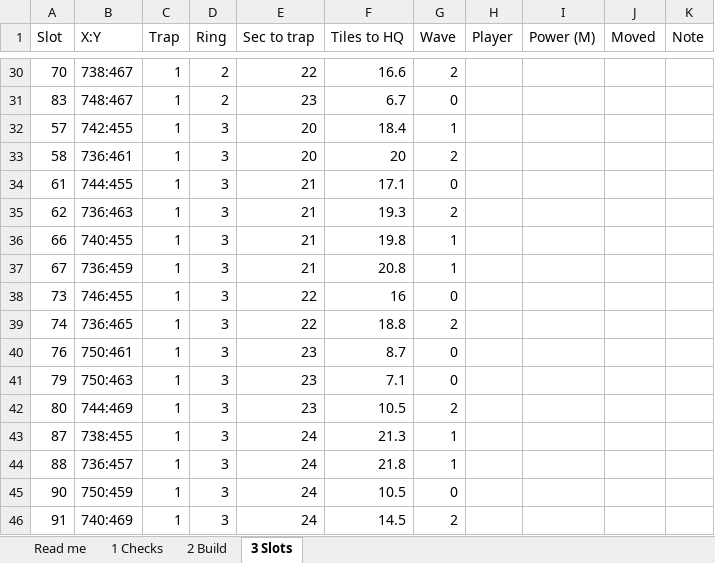
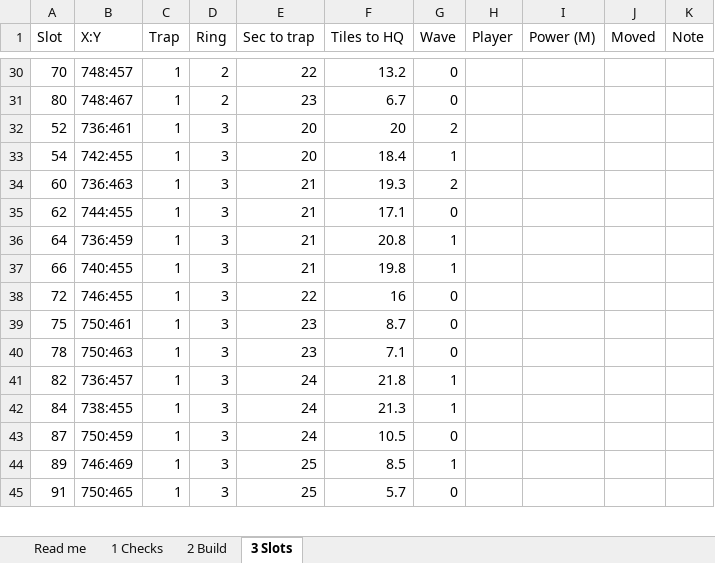
Before and after one commit to MarsmanKingshot/gld-hive-2408, an Excel workbook: hive_workbook.xlsx, sheet 3 Slots, drawn as a sheet; only a part is shown, gaps mark what is left out; values as stored, in another font and other column widths than the file's, no cell formats; removed rows and columns are numbered as before the commit, all else as after; the diff covers the shown part only; the diff names each change by its address in the sheet, - before the commit and + after, or states it on an @@ line.

```diff
--- a/hive_workbook.xlsx (sheet 3 Slots)
+++ b/hive_workbook.xlsx (sheet 3 Slots)
-B30 (X:Y): 738:467
+B30 (X:Y): 748:457
-F30 (Tiles to HQ): 16.6
+F30 (Tiles to HQ): 13.2
-G30 (Wave): 2
+G30 (Wave): 0
-A31 (Slot): 83
+A31 (Slot): 80
+row 32: 52 | 736:461 | 1 | 3 | 20 | 20 | 2
-A33 (Slot): 57
+A33 (Slot): 54
-A34 (Slot): 58
+A34 (Slot): 60
-B34 (X:Y): 736:461
+B34 (X:Y): 736:463
-E34 (Sec to trap): 20
+E34 (Sec to trap): 21
-F34 (Tiles to HQ): 20
+F34 (Tiles to HQ): 19.3
-row 34: 61 | 744:455 | 1 | 3 | 21 | 17.1 | 0
-B35 (X:Y): 736:463
+B35 (X:Y): 744:455
-F35 (Tiles to HQ): 19.3
+F35 (Tiles to HQ): 17.1
-G35 (Wave): 2
+G35 (Wave): 0
+row 36: 64 | 736:459 | 1 | 3 | 21 | 20.8 | 1
-row 37: 67 | 736:459 | 1 | 3 | 21 | 20.8 | 1
-A38 (Slot): 73
+A38 (Slot): 72
-row 39: 74 | 736:465 | 1 | 3 | 22 | 18.8 | 2
-A39 (Slot): 76
+A39 (Slot): 75
-A40 (Slot): 79
+A40 (Slot): 78
-row 42: 80 | 744:469 | 1 | 3 | 23 | 10.5 | 2
-row 43: 87 | 738:455 | 1 | 3 | 24 | 21.3 | 1
-A41 (Slot): 88
+A41 (Slot): 82
+row 42: 84 | 738:455 | 1 | 3 | 24 | 21.3 | 1
-A43 (Slot): 90
+A43 (Slot): 87
+row 44: 89 | 746:469 | 1 | 3 | 25 | 8.5 | 1
-B45 (X:Y): 740:469
+B45 (X:Y): 750:465
-E45 (Sec to trap): 24
+E45 (Sec to trap): 25
-F45 (Tiles to HQ): 14.5
+F45 (Tiles to HQ): 5.7
-G45 (Wave): 2
+G45 (Wave): 0
```
Also changed, not shown: 23 added rows, 22 removed rows and 146 edited cells elsewhere in this sheet, sheet 2 Build, cell formats, 3 other files.
